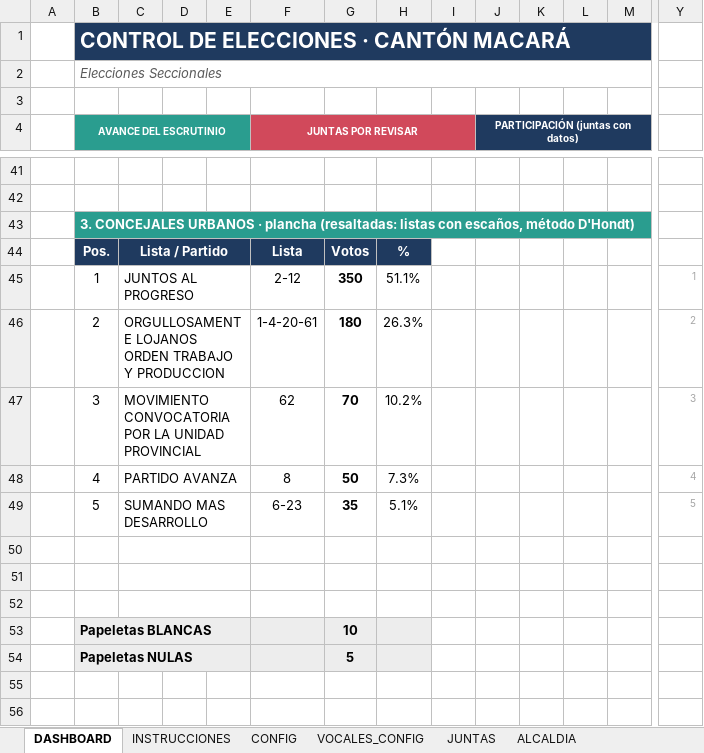
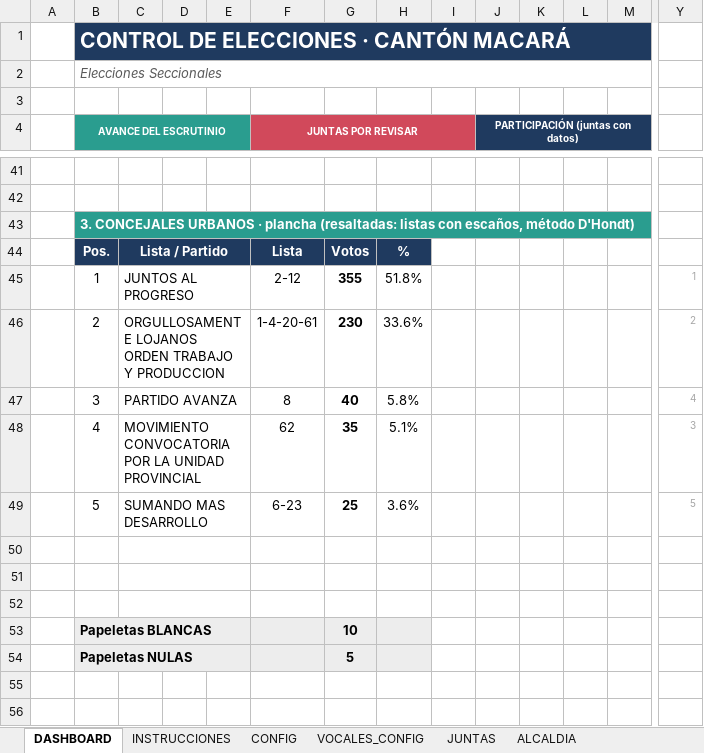
Before and after one commit to breythnerj/votaciones2026, an Excel workbook: CONTROL_ELECCIONES_MACARA.xlsx, sheet DASHBOARD, drawn as a sheet; only a part is shown, gaps mark what is left out; values as stored, in another font and other column widths than the file's, no borders; charts and pictures and conditional formats not drawn; removed rows and columns are numbered as before the commit, all else as after; rows hold the shown columns only; the diff names each change by its address in the sheet, - before the commit and + after, or states it on an @@ line.

```diff
--- a/CONTROL_ELECCIONES_MACARA.xlsx (sheet DASHBOARD)
+++ b/CONTROL_ELECCIONES_MACARA.xlsx (sheet DASHBOARD)
-G45: 350
+G45: 355
-H45: 51.1%
+H45: 51.8%
-G46: 180
+G46: 230
-H46: 26.3%
+H46: 33.6%
-row 47:  | 3 | MOVIMIENTO CONVOCATORIA POR LA UNIDAD PROVINCIAL |  |  | 62 | 70 | 10.2% |  |  |  |  |  | 3
-B47 (AVANCE DEL ESCRUTINIO): 4
+B47 (AVANCE DEL ESCRUTINIO): 3
-G47: 50
+G47: 40
-H47: 7.3%
+H47: 5.8%
+row 48:  | 4 | MOVIMIENTO CONVOCATORIA POR LA UNIDAD PROVINCIAL |  |  | 62 | 35 | 5.1% |  |  |  |  |  | 3
-G49: 35
+G49: 25
-H49: 5.1%
+H49: 3.6%
```
Also changed, not shown: sheet ESCANOS, sheet RESUMEN, sheet CONC_URBANOS, formulas that keep their value, charts or pictures.
